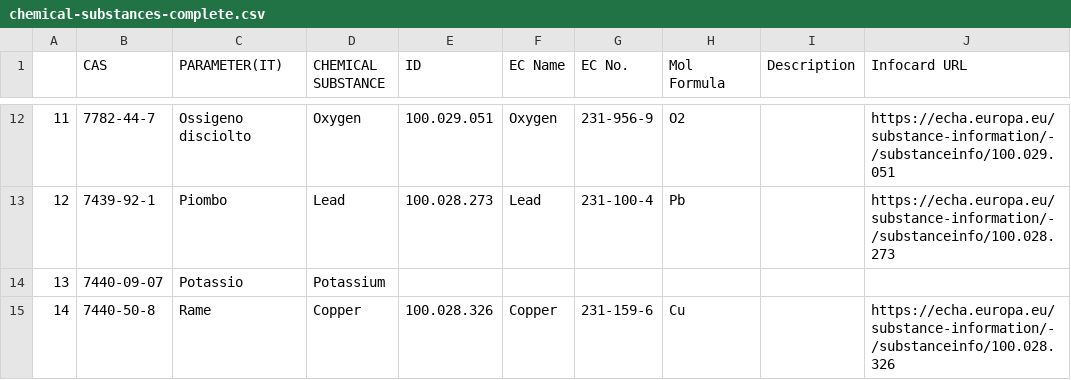
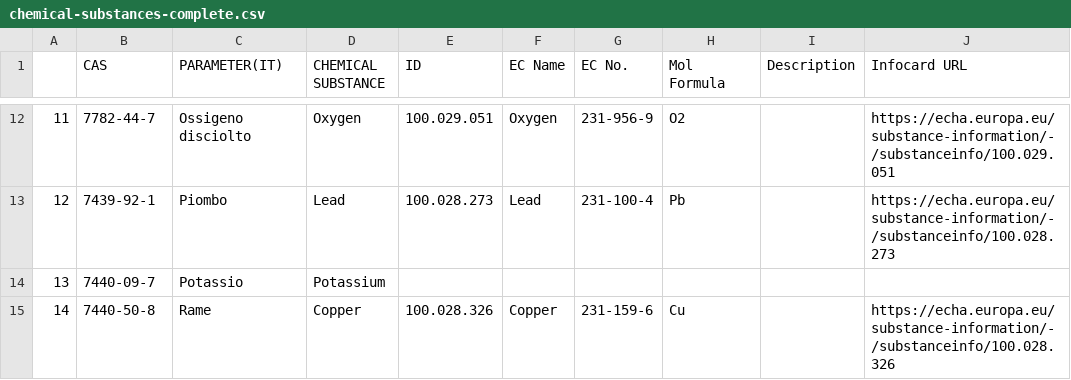
Before and after one commit to whow-project/datasets, a CSV file: RML-RULES/chemical-substances-mappings/chemical-substances-complete.csv, drawn as a sheet; only a part is shown, gaps mark what is left out; the diff covers the shown part only; the diff names each change by its address in the sheet, - before the commit and + after, or states it on an @@ line.

```diff
--- a/RML-RULES/chemical-substances-mappings/chemical-substances-complete.csv
+++ b/RML-RULES/chemical-substances-mappings/chemical-substances-complete.csv
-B14 (CAS): 7440-09-07
+B14 (CAS): 7440-09-7
```
Also changed, not shown: 60 added rows, 3 removed rows and 5 edited cells elsewhere in this file, RML-RULES/chemical-substances-mappings/sostanzenew2.csv, 6 other files.
